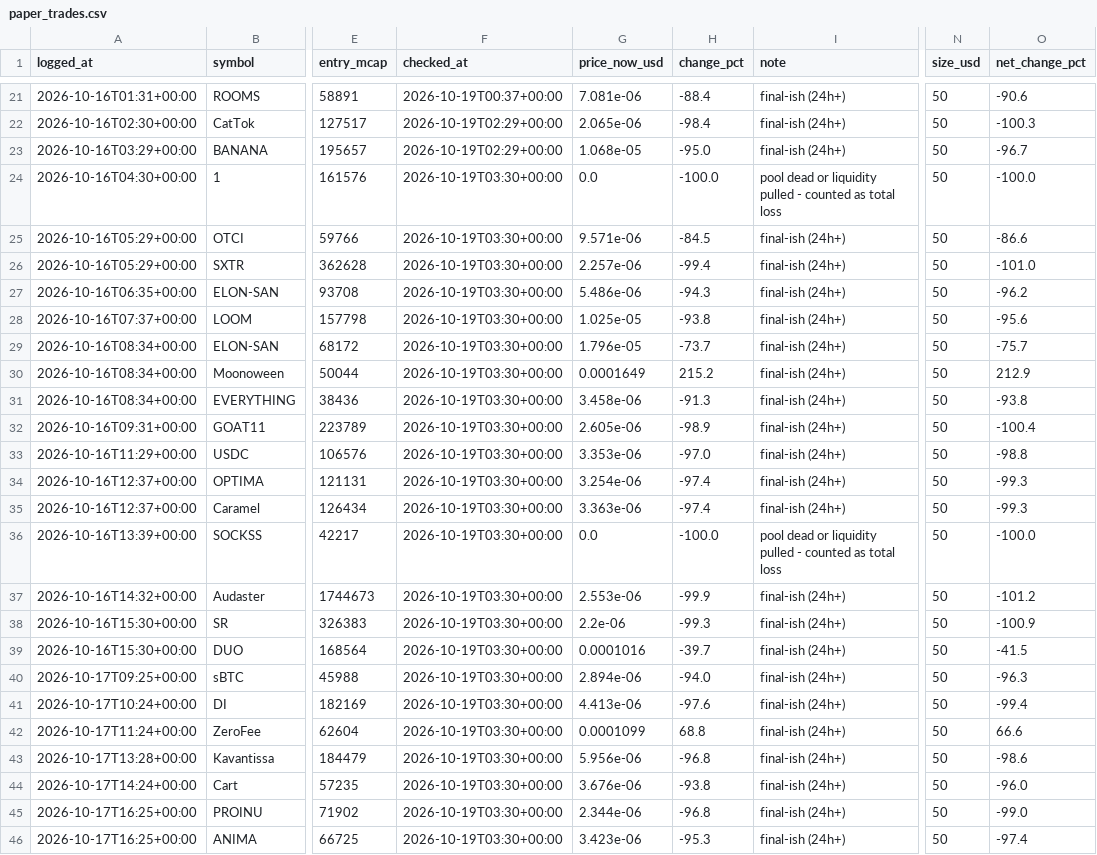
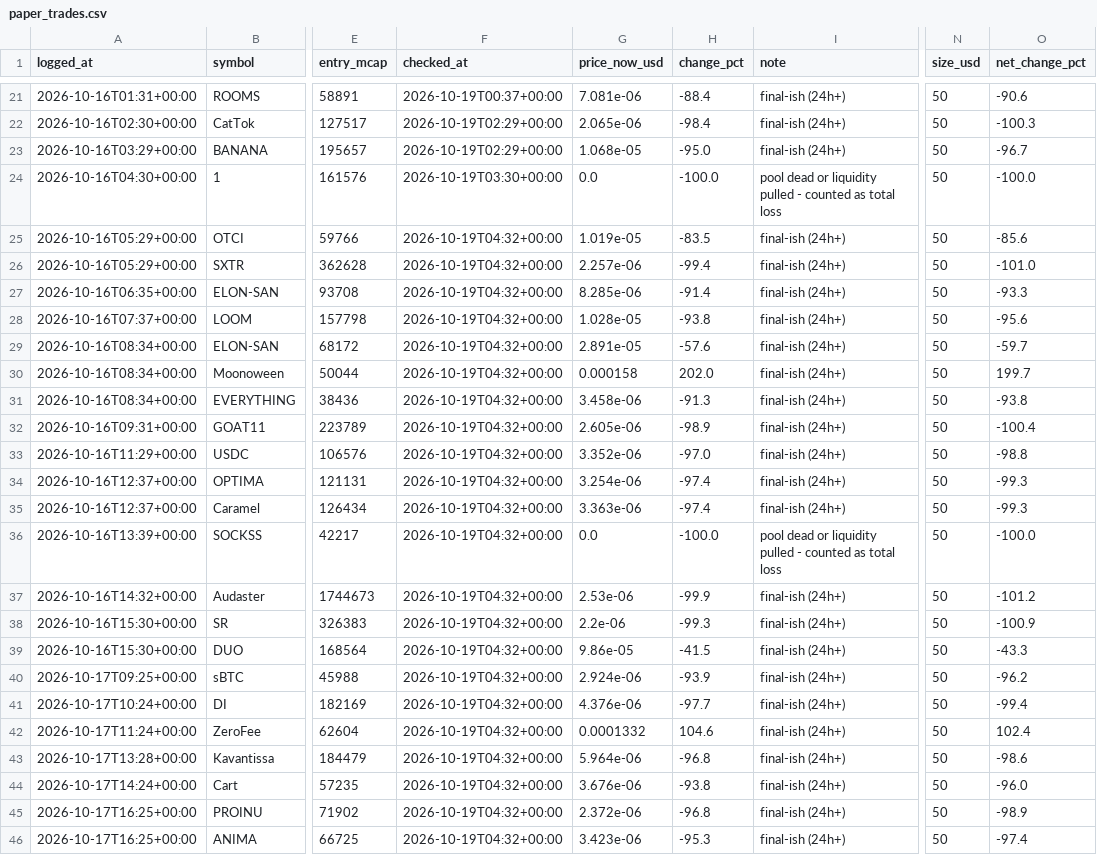
Before and after one commit to mayorzb/nexus-scanner, a CSV file: paper_trades.csv, drawn as a sheet; only a part is shown, gaps mark what is left out; the diff covers the shown part only; the diff names each change by its address in the sheet, - before the commit and + after, or states it on an @@ line.

```diff
--- a/paper_trades.csv
+++ b/paper_trades.csv
-F25:F46 (checked_at): 2026-10-19T03:30+00:00
+F25:F46 (checked_at): 2026-10-19T04:32+00:00
-G25 (price_now_usd): 9.571e-06
+G25 (price_now_usd): 1.019e-05
-H25 (change_pct): -84.5
+H25 (change_pct): -83.5
-O25 (net_change_pct): -86.6
+O25 (net_change_pct): -85.6
-G27 (price_now_usd): 5.486e-06
+G27 (price_now_usd): 8.285e-06
-H27 (change_pct): -94.3
+H27 (change_pct): -91.4
-O27 (net_change_pct): -96.2
+O27 (net_change_pct): -93.3
-G28 (price_now_usd): 1.025e-05
+G28 (price_now_usd): 1.028e-05
-G29 (price_now_usd): 1.796e-05
+G29 (price_now_usd): 2.891e-05
-H29 (change_pct): -73.7
+H29 (change_pct): -57.6
-O29 (net_change_pct): -75.7
+O29 (net_change_pct): -59.7
-G30 (price_now_usd): 0.0001649
+G30 (price_now_usd): 0.000158
-H30 (change_pct): 215.2
+H30 (change_pct): 202.0
-O30 (net_change_pct): 212.9
+O30 (net_change_pct): 199.7
-G33 (price_now_usd): 3.353e-06
+G33 (price_now_usd): 3.352e-06
-G37 (price_now_usd): 2.553e-06
+G37 (price_now_usd): 2.53e-06
-G39 (price_now_usd): 0.0001016
+G39 (price_now_usd): 9.86e-05
-H39 (change_pct): -39.7
+H39 (change_pct): -41.5
-O39 (net_change_pct): -41.5
+O39 (net_change_pct): -43.3
-G40 (price_now_usd): 2.894e-06
+G40 (price_now_usd): 2.924e-06
-H40 (change_pct): -94.0
+H40 (change_pct): -93.9
-O40 (net_change_pct): -96.3
+O40 (net_change_pct): -96.2
-G41 (price_now_usd): 4.413e-06
+G41 (price_now_usd): 4.376e-06
-H41 (change_pct): -97.6
+H41 (change_pct): -97.7
-G42 (price_now_usd): 0.0001099
+G42 (price_now_usd): 0.0001332
-H42 (change_pct): 68.8
+H42 (change_pct): 104.6
-O42 (net_change_pct): 66.6
+O42 (net_change_pct): 102.4
-G43 (price_now_usd): 5.956e-06
+G43 (price_now_usd): 5.964e-06
-G45 (price_now_usd): 2.344e-06
+G45 (price_now_usd): 2.372e-06
-O45 (net_change_pct): -99.0
+O45 (net_change_pct): -98.9
```
Also changed, not shown: 2 added rows and 104 edited cells elsewhere in this file, 6 other files.
